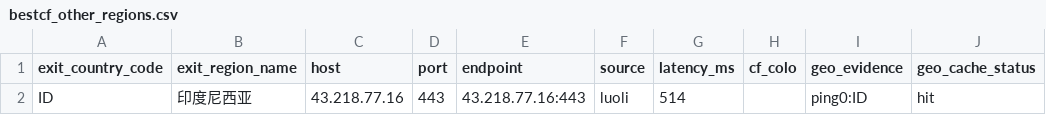
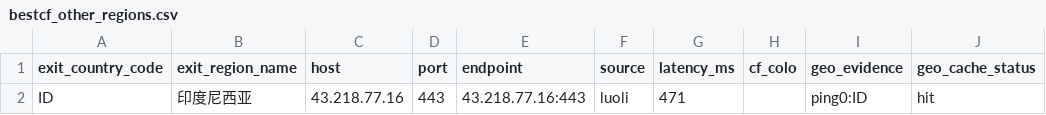
Before and after one commit to User-Pass320/bestcf-auto, a CSV file: public/bestcf_other_regions.csv, drawn as a sheet; only a part is shown; the diff names each change by its address in the sheet, - before the commit and + after, or states it on an @@ line.

```diff
--- a/public/bestcf_other_regions.csv
+++ b/public/bestcf_other_regions.csv
-G2 (latency_ms): 514
+G2 (latency_ms): 471
```
Also changed, not shown: public/bestcf_geo_provider_stats.csv, public/bestcf_region_counts.csv, 4 other files.
